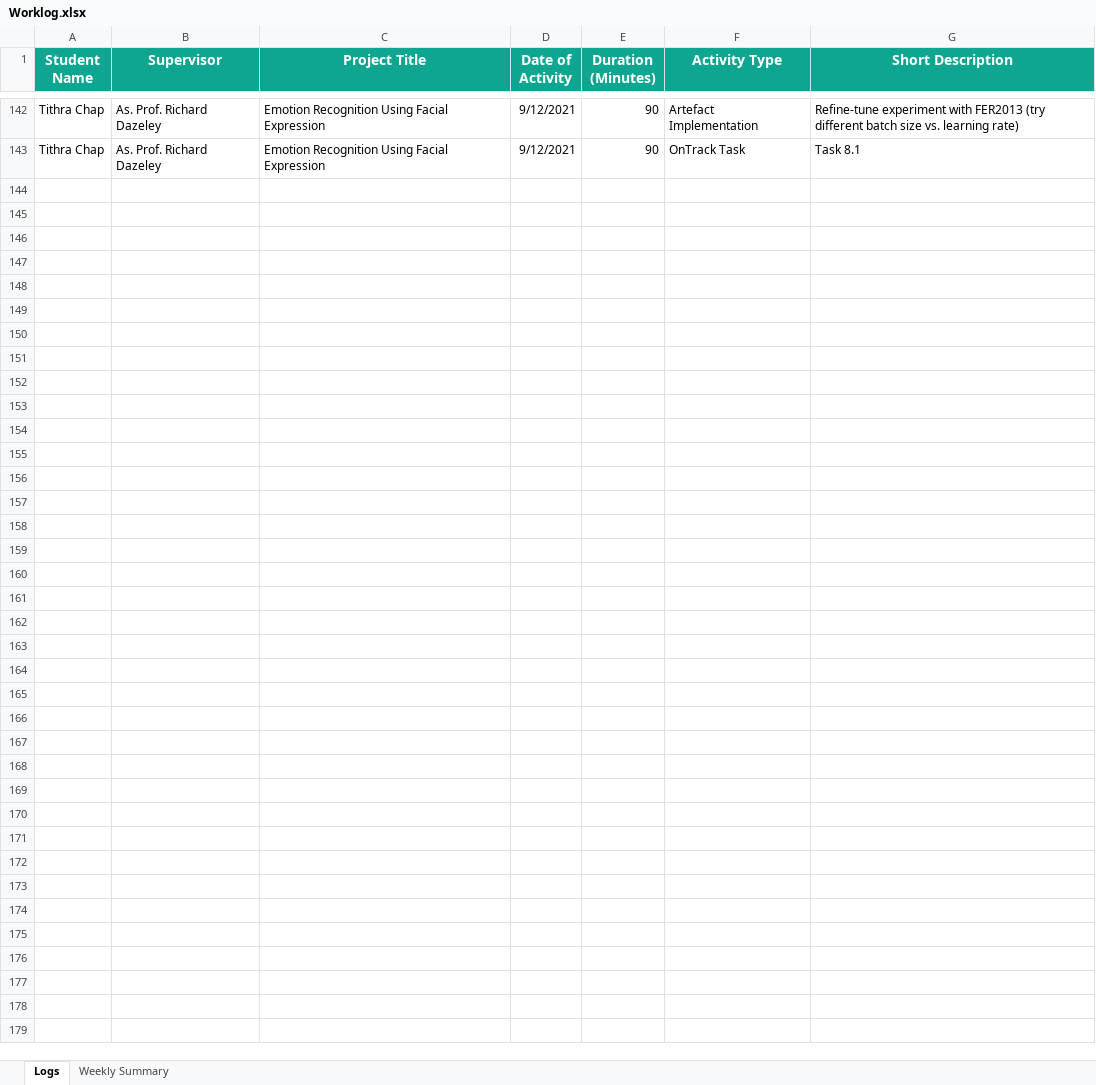
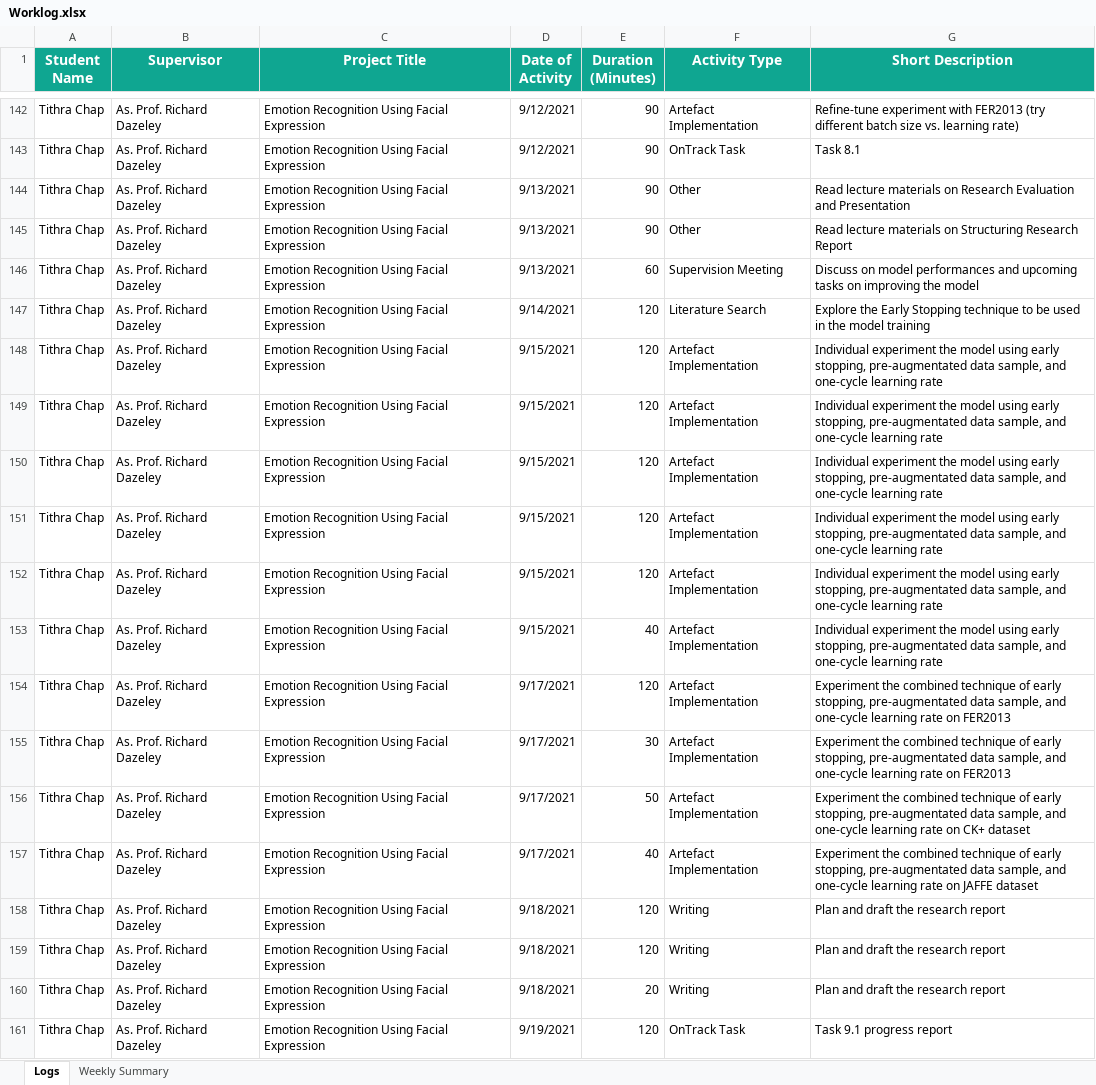
Before and after one commit to Tithra/Computer-Vision-DNN, an Excel workbook: Worklog.xlsx, sheet Logs, drawn as a sheet; only a part is shown, gaps mark what is left out; values as stored, in another font and other column widths than the file's, no borders; the diff names each change by its address in the sheet, - before the commit and + after, or states it on an @@ line.

Commit message:
update files
update worklog and meeting minutes

```diff
--- a/Worklog.xlsx (sheet Logs)
+++ b/Worklog.xlsx (sheet Logs)
+row 144: Tithra Chap | As. Prof. Richard Dazeley | Emotion Recognition Using Facial Expression | 9/13/2021 | 90 | Other | Read lecture materials on Research Evaluation and Presentation
+row 145: Tithra Chap | As. Prof. Richard Dazeley | Emotion Recognition Using Facial Expression | 9/13/2021 | 90 | Other | Read lecture materials on Structuring Research Report
+row 146: Tithra Chap | As. Prof. Richard Dazeley | Emotion Recognition Using Facial Expression | 9/13/2021 | 60 | Supervision Meeting | Discuss on model performances and upcoming tasks on improving the model
+row 147: Tithra Chap | As. Prof. Richard Dazeley | Emotion Recognition Using Facial Expression | 9/14/2021 | 120 | Literature Search | Explore the Early Stopping technique to be used in the model training
+row 148: Tithra Chap | As. Prof. Richard Dazeley | Emotion Recognition Using Facial Expression | 9/15/2021 | 120 | Artefact Implementation | Individual experiment the model using early stopping, pre-augmentated data sample, and one-cycle learning rate
+row 149: Tithra Chap | As. Prof. Richard Dazeley | Emotion Recognition Using Facial Expression | 9/15/2021 | 120 | Artefact Implementation | Individual experiment the model using early stopping, pre-augmentated data sample, and one-cycle learning rate
+row 150: Tithra Chap | As. Prof. Richard Dazeley | Emotion Recognition Using Facial Expression | 9/15/2021 | 120 | Artefact Implementation | Individual experiment the model using early stopping, pre-augmentated data sample, and one-cycle learning rate
+row 151: Tithra Chap | As. Prof. Richard Dazeley | Emotion Recognition Using Facial Expression | 9/15/2021 | 120 | Artefact Implementation | Individual experiment the model using early stopping, pre-augmentated data sample, and one-cycle learning rate
+row 152: Tithra Chap | As. Prof. Richard Dazeley | Emotion Recognition Using Facial Expression | 9/15/2021 | 120 | Artefact Implementation | Individual experiment the model using early stopping, pre-augmentated data sample, and one-cycle learning rate
+row 153: Tithra Chap | As. Prof. Richard Dazeley | Emotion Recognition Using Facial Expression | 9/15/2021 | 40 | Artefact Implementation | Individual experiment the model using early stopping, pre-augmentated data sample, and one-cycle learning rate
+row 154: Tithra Chap | As. Prof. Richard Dazeley | Emotion Recognition Using Facial Expression | 9/17/2021 | 120 | Artefact Implementation | Experiment the combined technique of early stopping, pre-augmentated data sample, and one-cycle learning rate on FER2013
+row 155: Tithra Chap | As. Prof. Richard Dazeley | Emotion Recognition Using Facial Expression | 9/17/2021 | 30 | Artefact Implementation | Experiment the combined technique of early stopping, pre-augmentated data sample, and one-cycle learning rate on FER2013
+row 156: Tithra Chap | As. Prof. Richard Dazeley | Emotion Recognition Using Facial Expression | 9/17/2021 | 50 | Artefact Implementation | Experiment the combined technique of early stopping, pre-augmentated data sample, and one-cycle learning rate on CK+ dataset
+row 157: Tithra Chap | As. Prof. Richard Dazeley | Emotion Recognition Using Facial Expression | 9/17/2021 | 40 | Artefact Implementation | Experiment the combined technique of early stopping, pre-augmentated data sample, and one-cycle learning rate on JAFFE dataset
+row 158: Tithra Chap | As. Prof. Richard Dazeley | Emotion Recognition Using Facial Expression | 9/18/2021 | 120 | Writing | Plan and draft the research report
+row 159: Tithra Chap | As. Prof. Richard Dazeley | Emotion Recognition Using Facial Expression | 9/18/2021 | 120 | Writing | Plan and draft the research report
+row 160: Tithra Chap | As. Prof. Richard Dazeley | Emotion Recognition Using Facial Expression | 9/18/2021 | 20 | Writing | Plan and draft the research report
+row 161: Tithra Chap | As. Prof. Richard Dazeley | Emotion Recognition Using Facial Expression | 9/19/2021 | 120 | OnTrack Task | Task 9.1 progress report
```
Also changed, not shown: sheet Weekly Summary, formulas that keep their value, 8 other files.
